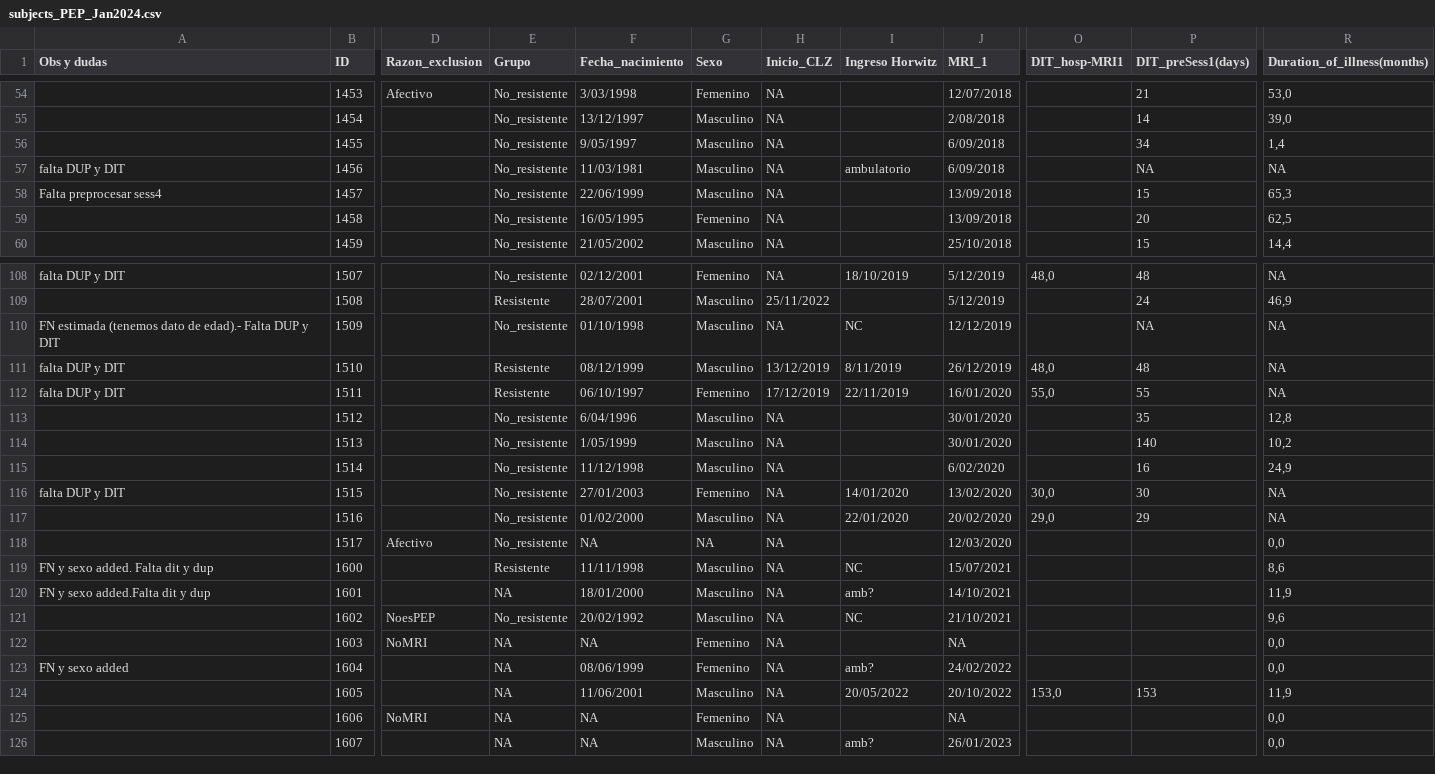
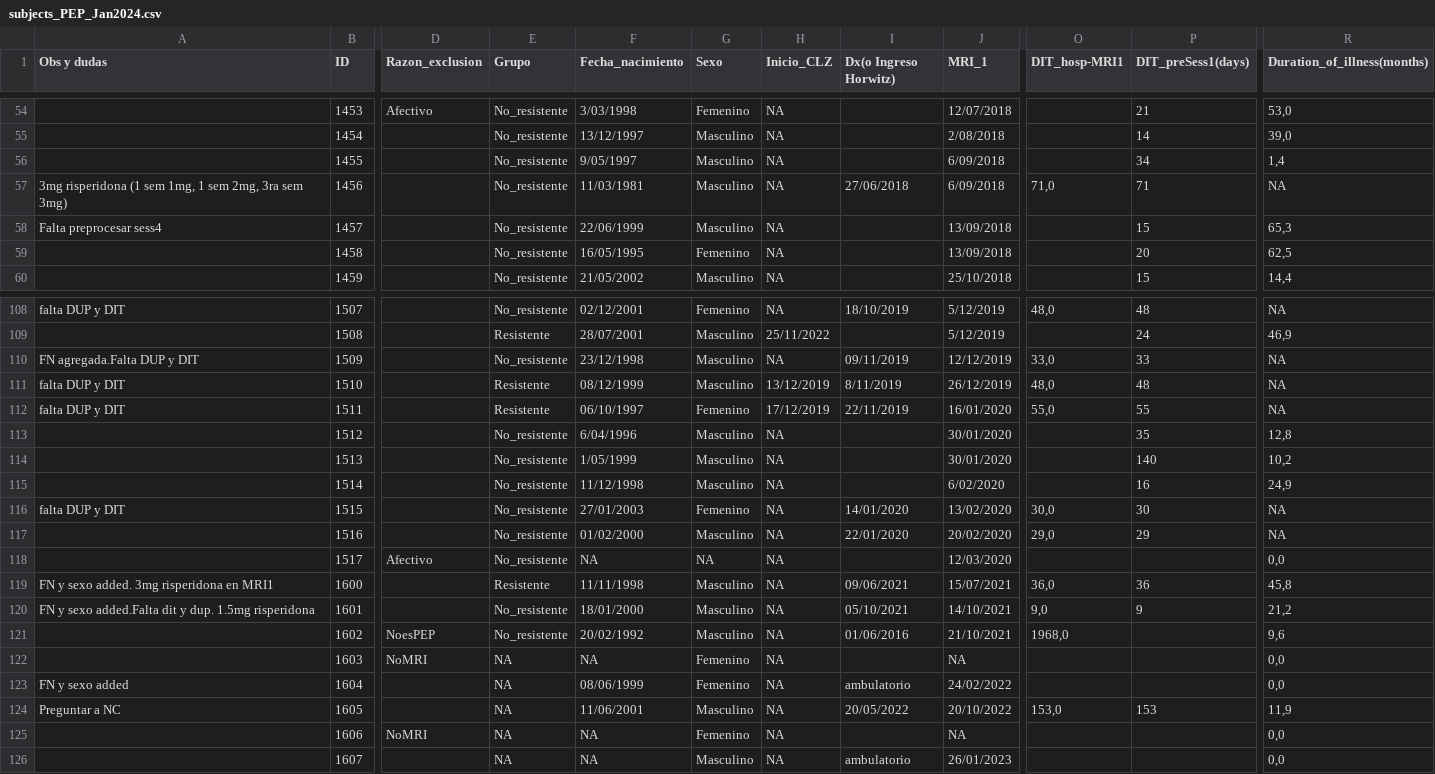
Before and after one commit to angietep/Striatocortical-connectivity-FEPtrt, a CSV file: LongitudinalPLOT/subjects_PEP_Jan2024.csv, drawn as a sheet; only a part is shown, gaps mark what is left out; the diff names each change by its address in the sheet, - before the commit and + after, or states it on an @@ line.

```diff
--- a/LongitudinalPLOT/subjects_PEP_Jan2024.csv
+++ b/LongitudinalPLOT/subjects_PEP_Jan2024.csv
-I1: Ingreso Horwitz
+I1: Dx(o Ingreso Horwitz)
-A57 (Obs y dudas): falta DUP y DIT
+A57 (Obs y dudas): 3mg risperidona (1 sem 1mg, 1 sem 2mg, 3ra sem 3mg)
-I57 (Dx(o Ingreso Horwitz)): ambulatorio
+I57 (Dx(o Ingreso Horwitz)): 27/06/2018
-O57 (DIT_hosp-MRI1): (empty)
+O57 (DIT_hosp-MRI1): 71,0
-P57 (DIT_preSess1(days)): NA
+P57 (DIT_preSess1(days)): 71
-A110 (Obs y dudas): FN estimada (tenemos dato de edad).- Falta DUP y DIT
+A110 (Obs y dudas): FN agregada.Falta DUP y DIT
-F110 (Fecha_nacimiento): 01/10/1998
+F110 (Fecha_nacimiento): 23/12/1998
-I110 (Dx(o Ingreso Horwitz)): NC
+I110 (Dx(o Ingreso Horwitz)): 09/11/2019
-O110 (DIT_hosp-MRI1): (empty)
+O110 (DIT_hosp-MRI1): 33,0
-P110 (DIT_preSess1(days)): NA
+P110 (DIT_preSess1(days)): 33
-A119 (Obs y dudas): FN y sexo added. Falta dit y dup
+A119 (Obs y dudas): FN y sexo added. 3mg risperidona en MRI1
-I119 (Dx(o Ingreso Horwitz)): NC
+I119 (Dx(o Ingreso Horwitz)): 09/06/2021
-O119 (DIT_hosp-MRI1): (empty)
+O119 (DIT_hosp-MRI1): 36,0
-P119 (DIT_preSess1(days)): (empty)
+P119 (DIT_preSess1(days)): 36
-R119 (Duration_of_illness(months)): 8,6
+R119 (Duration_of_illness(months)): 45,8
-A120 (Obs y dudas): FN y sexo added.Falta dit y dup
+A120 (Obs y dudas): FN y sexo added.Falta dit y dup. 1.5mg risperidona
-E120 (Grupo): NA
+E120 (Grupo): No_resistente
-I120 (Dx(o Ingreso Horwitz)): amb?
+I120 (Dx(o Ingreso Horwitz)): 05/10/2021
-O120 (DIT_hosp-MRI1): (empty)
+O120 (DIT_hosp-MRI1): 9,0
-P120 (DIT_preSess1(days)): (empty)
+P120 (DIT_preSess1(days)): 9
-R120 (Duration_of_illness(months)): 11,9
+R120 (Duration_of_illness(months)): 21,2
-I121 (Dx(o Ingreso Horwitz)): NC
+I121 (Dx(o Ingreso Horwitz)): 01/06/2016
-O121 (DIT_hosp-MRI1): (empty)
+O121 (DIT_hosp-MRI1): 1968,0
-I123 (Dx(o Ingreso Horwitz)): amb?
+I123 (Dx(o Ingreso Horwitz)): ambulatorio
-A124 (Obs y dudas): (empty)
+A124 (Obs y dudas): Preguntar a NC
-I126 (Dx(o Ingreso Horwitz)): amb?
+I126 (Dx(o Ingreso Horwitz)): ambulatorio
```
Also changed, not shown: LongitudinalPLOT/subjects_finallist.csv, 3 other files.
